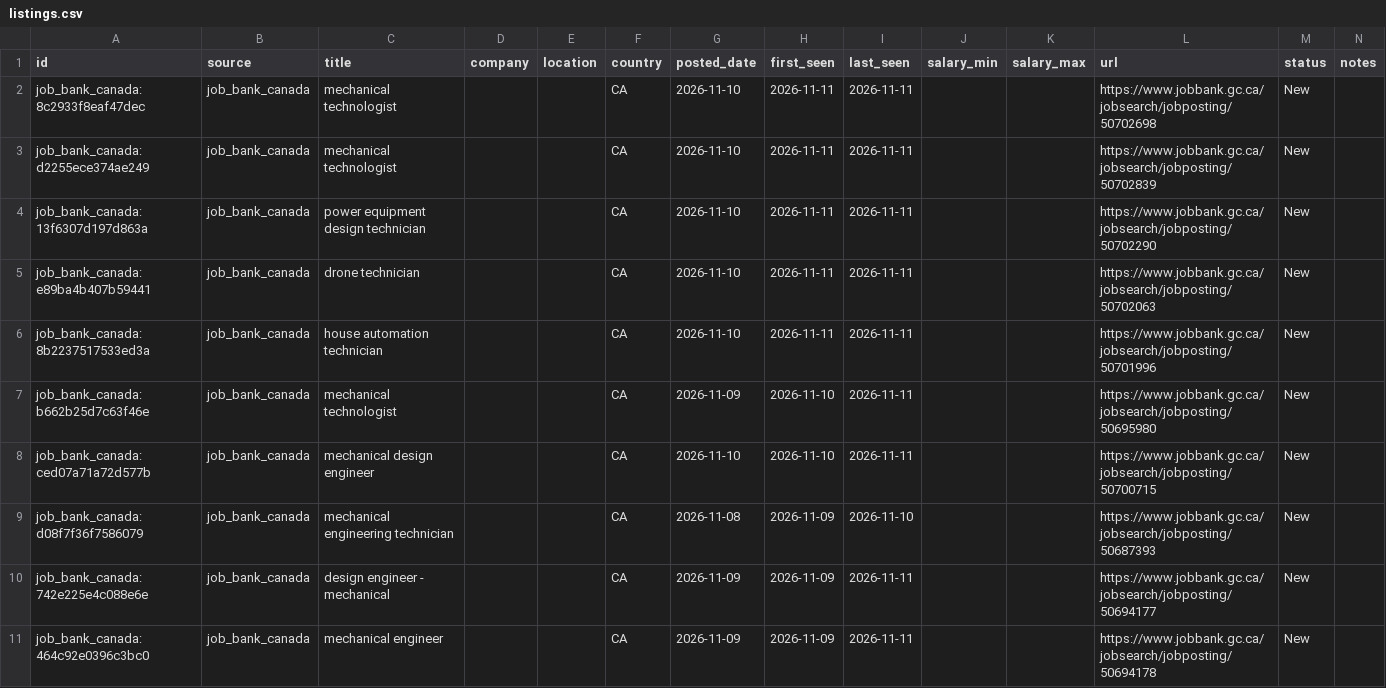
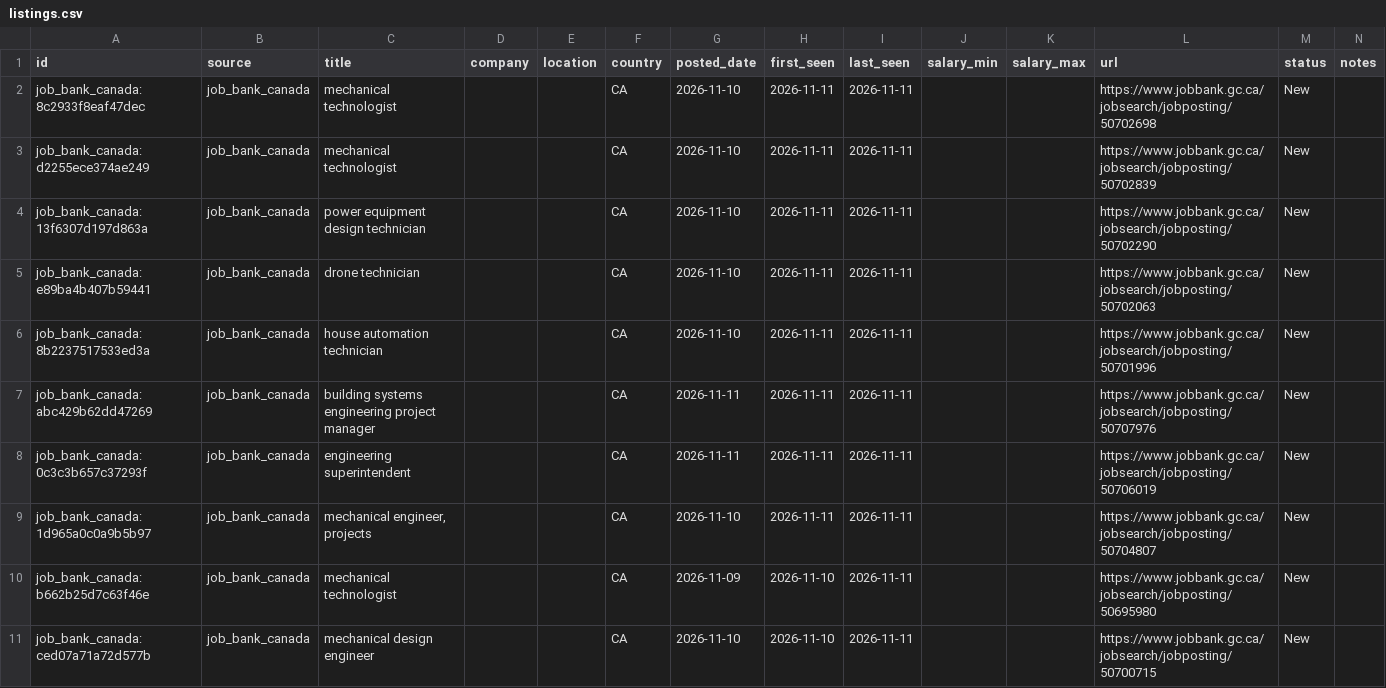
Before and after one commit to kprana976/Claude-resume, a CSV file: docs/listings.csv, drawn as a sheet; only a part is shown; the shorter side is filled out with more unchanged rows.

```diff
--- a/docs/listings.csv
+++ b/docs/listings.csv
@@ -6,2 +6,5 @@ job_bank_canada:e89ba4b407b59441,job_bank_canada,drone technician,,,CA,2026-11-1
 job_bank_canada:8b2237517533ed3a,job_bank_canada,house automation technician,,,CA,2026-11-10,2026-11-11,2026-11-11,,,https://www.jobbank.gc.ca/jobsearch/jobposting/50701996,New,
+job_bank_canada:abc429b62dd47269,job_bank_canada,building systems engineering project manager,,,CA,2026-11-11,2026-11-11,2026-11-11,,,https://www.jobbank.gc.ca/jobsearch/jobposting/50707976,New,
+job_bank_canada:0c3c3b657c37293f,job_bank_canada,engineering superintendent,,,CA,2026-11-11,2026-11-11,2026-11-11,,,https://www.jobbank.gc.ca/jobsearch/jobposting/50706019,New,
+job_bank_canada:1d965a0c0a9b5b97,job_bank_canada,"mechanical engineer, projects",,,CA,2026-11-10,2026-11-11,2026-11-11,,,https://www.jobbank.gc.ca/jobsearch/jobposting/50704807,New,
 job_bank_canada:b662b25d7c63f46e,job_bank_canada,mechanical technologist,,,CA,2026-11-09,2026-11-10,2026-11-11,,,https://www.jobbank.gc.ca/jobsearch/jobposting/50695980,New,
```
Also changed, not shown: 1 other file.
